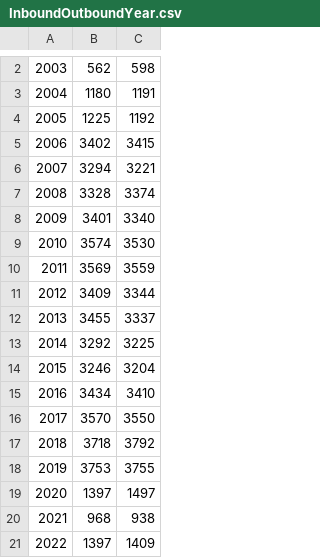
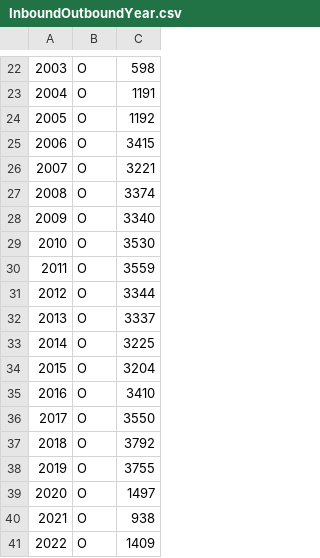
Before and after one commit to tonyz1260/FIT3179, a CSV file: DV2/data/InboundOutboundYear.csv, drawn as a sheet; only a part is shown, gaps mark what is left out; addresses are those after the commit; the diff covers the shown part only; the diff names each change by its address in the sheet, - before the commit and + after, or states it on an @@ line.

```diff
--- a/DV2/data/InboundOutboundYear.csv
+++ b/DV2/data/InboundOutboundYear.csv
-B22: 562
+B22: O
-B23: 1180
+B23: O
-B24: 1225
+B24: O
-B25: 3402
+B25: O
-B26: 3294
+B26: O
-B27: 3328
+B27: O
-B28: 3401
+B28: O
-B29: 3574
+B29: O
-B30: 3569
+B30: O
-B31: 3409
+B31: O
-B32: 3455
+B32: O
-B33: 3292
+B33: O
-B34: 3246
+B34: O
-B35: 3434
+B35: O
-B36: 3570
+B36: O
-B37: 3718
+B37: O
-B38: 3753
+B38: O
-B39: 1397
+B39: O
-B40: 968
+B40: O
-B41: 1397
+B41: O
```
Also changed, not shown: 21 added rows and 1 removed row elsewhere in this file, 1 other file.
